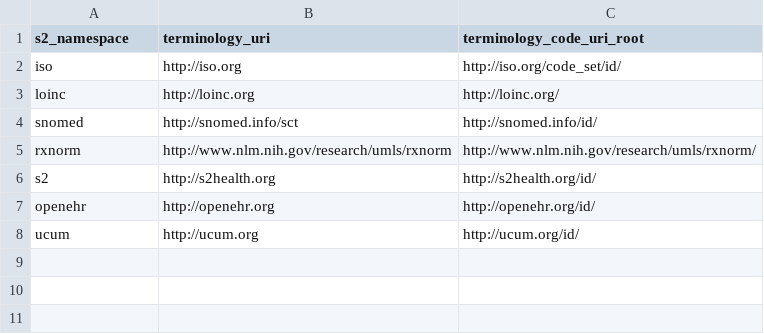
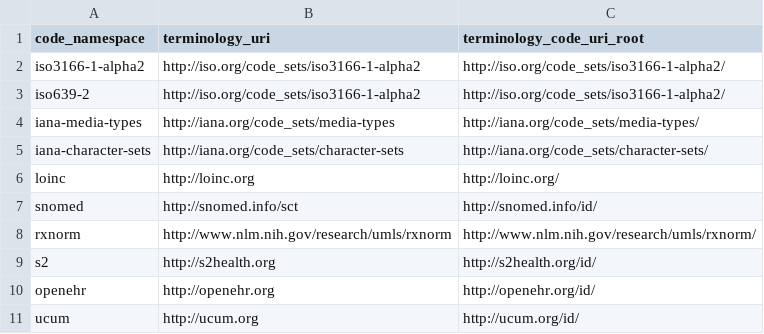
Before and after one commit to S2health/S2-terminology, a CSV file: code_systems/code_systems.csv, drawn as a sheet.

Commit message:
Added unique ISO and IANA namespaces

```diff
--- a/code_systems/code_systems.csv
+++ b/code_systems/code_systems.csv
@@ -1,3 +1,6 @@
-s2_namespace,terminology_uri,terminology_code_uri_root
-iso,http://iso.org,http://iso.org/code_set/id/
+code_namespace,terminology_uri,terminology_code_uri_root
+iso3166-1-alpha2,http://iso.org/code_sets/iso3166-1-alpha2,http://iso.org/code_sets/iso3166-1-alpha2/
+iso639-2,http://iso.org/code_sets/iso3166-1-alpha2,http://iso.org/code_sets/iso3166-1-alpha2/
+iana-media-types,http://iana.org/code_sets/media-types,http://iana.org/code_sets/media-types/
+iana-character-sets,http://iana.org/code_sets/character-sets,http://iana.org/code_sets/character-sets/
 loinc,http://loinc.org,http://loinc.org/
```
